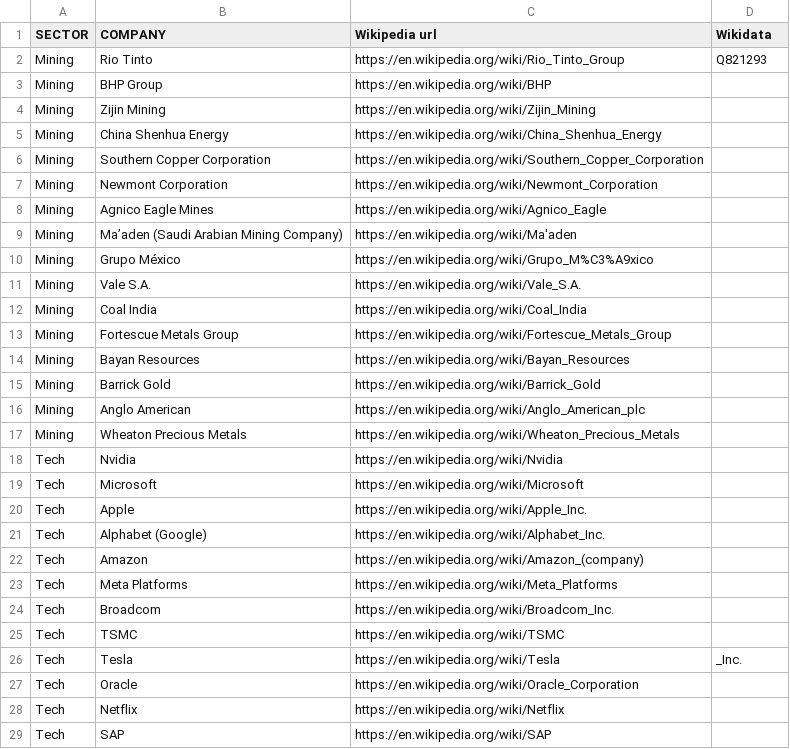
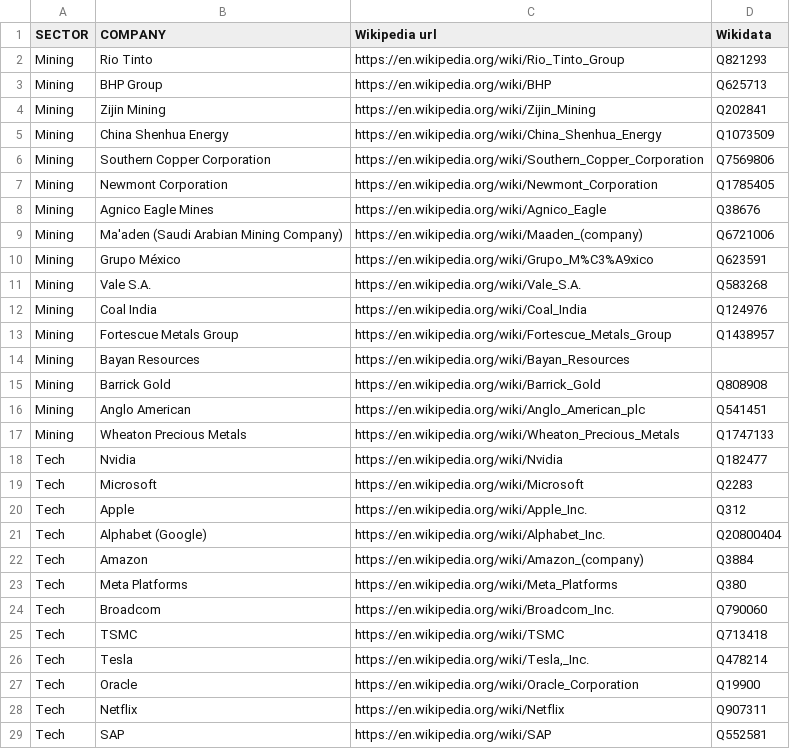
Before and after one commit to datapitch-it/manintheloop, a CSV file: data/companies.csv, drawn as a sheet; only a part is shown; the diff covers the shown part only.

```diff
--- a/data/companies.csv
+++ b/data/companies.csv
@@ -2,28 +2,28 @@ SECTOR,COMPANY,Wikipedia url,Wikidata
 Mining,Rio Tinto,https://en.wikipedia.org/wiki/Rio_Tinto_Group,Q821293
-Mining,BHP Group,https://en.wikipedia.org/wiki/BHP,
-Mining,Zijin Mining,https://en.wikipedia.org/wiki/Zijin_Mining,
-Mining,China Shenhua Energy,https://en.wikipedia.org/wiki/China_Shenhua_Energy,
-Mining,Southern Copper Corporation,https://en.wikipedia.org/wiki/Southern_Copper_Corporation,
-Mining,Newmont Corporation,https://en.wikipedia.org/wiki/Newmont_Corporation,
-Mining,Agnico Eagle Mines,https://en.wikipedia.org/wiki/Agnico_Eagle,
-Mining,Ma’aden (Saudi Arabian Mining Company),https://en.wikipedia.org/wiki/Ma'aden,
-Mining,Grupo México,https://en.wikipedia.org/wiki/Grupo_M%C3%A9xico,
-Mining,Vale S.A.,https://en.wikipedia.org/wiki/Vale_S.A.,
-Mining,Coal India,https://en.wikipedia.org/wiki/Coal_India,
-Mining,Fortescue Metals Group,https://en.wikipedia.org/wiki/Fortescue_Metals_Group,
+Mining,BHP Group,https://en.wikipedia.org/wiki/BHP,Q625713
+Mining,Zijin Mining,https://en.wikipedia.org/wiki/Zijin_Mining,Q202841
+Mining,China Shenhua Energy,https://en.wikipedia.org/wiki/China_Shenhua_Energy,Q1073509
+Mining,Southern Copper Corporation,https://en.wikipedia.org/wiki/Southern_Copper_Corporation,Q7569806
+Mining,Newmont Corporation,https://en.wikipedia.org/wiki/Newmont_Corporation,Q1785405
+Mining,Agnico Eagle Mines,https://en.wikipedia.org/wiki/Agnico_Eagle,Q38676
+Mining,Ma'aden (Saudi Arabian Mining Company),https://en.wikipedia.org/wiki/Maaden_(company),Q6721006
+Mining,Grupo México,https://en.wikipedia.org/wiki/Grupo_M%C3%A9xico,Q623591
+Mining,Vale S.A.,https://en.wikipedia.org/wiki/Vale_S.A.,Q583268
+Mining,Coal India,https://en.wikipedia.org/wiki/Coal_India,Q124976
+Mining,Fortescue Metals Group,https://en.wikipedia.org/wiki/Fortescue_Metals_Group,Q1438957
 Mining,Bayan Resources,https://en.wikipedia.org/wiki/Bayan_Resources,
-Mining,Barrick Gold,https://en.wikipedia.org/wiki/Barrick_Gold,
-Mining,Anglo American,https://en.wikipedia.org/wiki/Anglo_American_plc,
-Mining,Wheaton Precious Metals,https://en.wikipedia.org/wiki/Wheaton_Precious_Metals,
-Tech,Nvidia,https://en.wikipedia.org/wiki/Nvidia,
-Tech,Microsoft,https://en.wikipedia.org/wiki/Microsoft,
-Tech,Apple,https://en.wikipedia.org/wiki/Apple_Inc.,
-Tech,Alphabet (Google),https://en.wikipedia.org/wiki/Alphabet_Inc.,
-Tech,Amazon,https://en.wikipedia.org/wiki/Amazon_(company),
-Tech,Meta Platforms,https://en.wikipedia.org/wiki/Meta_Platforms,
-Tech,Broadcom,https://en.wikipedia.org/wiki/Broadcom_Inc.,
-Tech,TSMC,https://en.wikipedia.org/wiki/TSMC,
-Tech,Tesla,https://en.wikipedia.org/wiki/Tesla,_Inc.,
-Tech,Oracle,https://en.wikipedia.org/wiki/Oracle_Corporation,
-Tech,Netflix,https://en.wikipedia.org/wiki/Netflix,
-Tech,SAP,https://en.wikipedia.org/wiki/SAP,
+Mining,Barrick Gold,https://en.wikipedia.org/wiki/Barrick_Gold,Q808908
+Mining,Anglo American,https://en.wikipedia.org/wiki/Anglo_American_plc,Q541451
+Mining,Wheaton Precious Metals,https://en.wikipedia.org/wiki/Wheaton_Precious_Metals,Q1747133
+Tech,Nvidia,https://en.wikipedia.org/wiki/Nvidia,Q182477
+Tech,Microsoft,https://en.wikipedia.org/wiki/Microsoft,Q2283
+Tech,Apple,https://en.wikipedia.org/wiki/Apple_Inc.,Q312
+Tech,Alphabet (Google),https://en.wikipedia.org/wiki/Alphabet_Inc.,Q20800404
+Tech,Amazon,https://en.wikipedia.org/wiki/Amazon_(company),Q3884
+Tech,Meta Platforms,https://en.wikipedia.org/wiki/Meta_Platforms,Q380
+Tech,Broadcom,https://en.wikipedia.org/wiki/Broadcom_Inc.,Q790060
+Tech,TSMC,https://en.wikipedia.org/wiki/TSMC,Q713418
+Tech,Tesla,"https://en.wikipedia.org/wiki/Tesla,_Inc.",Q478214
+Tech,Oracle,https://en.wikipedia.org/wiki/Oracle_Corporation,Q19900
+Tech,Netflix,https://en.wikipedia.org/wiki/Netflix,Q907311
+Tech,SAP,https://en.wikipedia.org/wiki/SAP,Q552581
```
Also changed, not shown: 28 edited cells elsewhere in this file, 5 other files.
